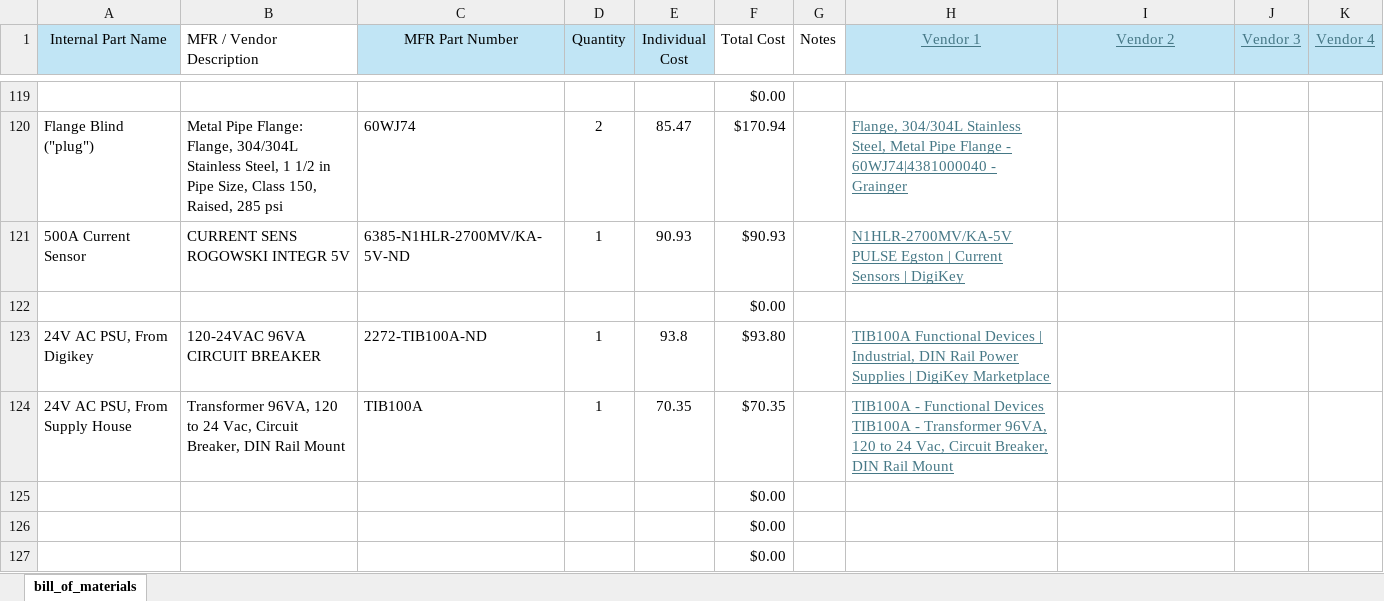
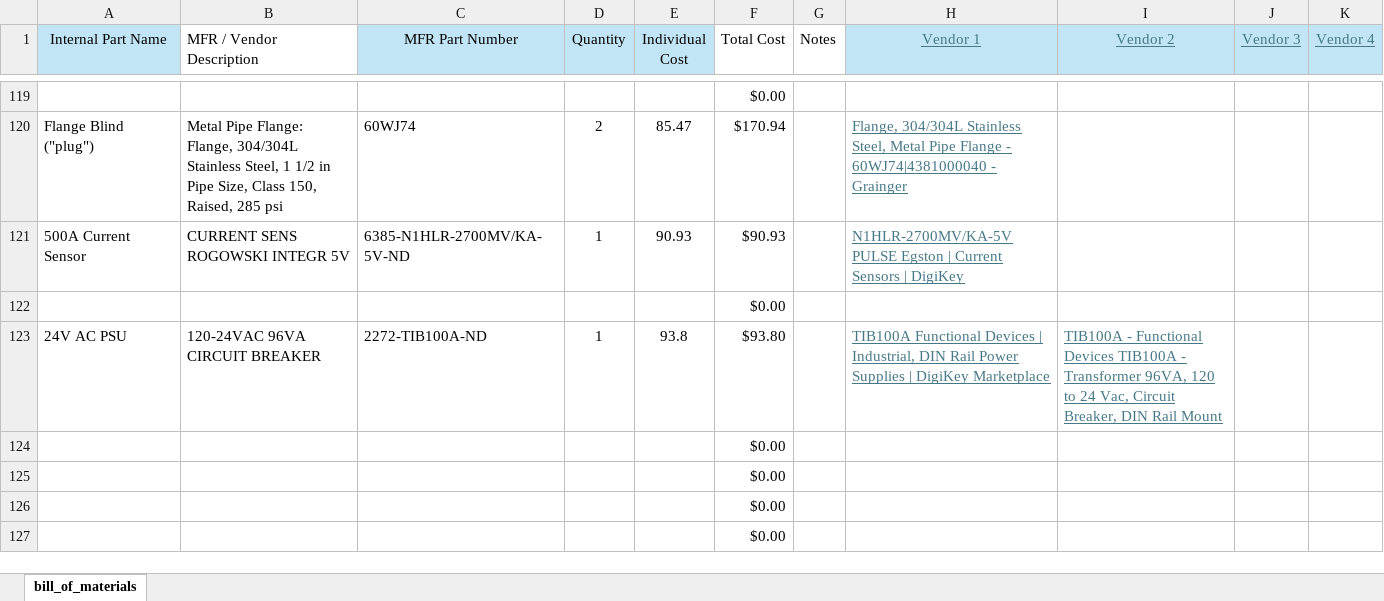
Before and after one commit to ARTS-Laboratory/core2s, an Excel workbook: resources/v0.1.2/design_documents/BOM-V0.1.2.xlsx, sheet bill_of_materials, drawn as a sheet; only a part is shown, gaps mark what is left out; the shorter side is filled out with more unchanged rows; values as stored, in another font and other column widths than the file's, no borders; table styles not drawn; the diff names each change by its address in the sheet, - before the commit and + after, or states it on an @@ line.

Commit message:
Update BOM-V0.1.2.xlsx

```diff
--- a/resources/v0.1.2/design_documents/BOM-V0.1.2.xlsx (sheet bill_of_materials)
+++ b/resources/v0.1.2/design_documents/BOM-V0.1.2.xlsx (sheet bill_of_materials)
-A123 (Internal Part Name): 24V AC PSU, From Digikey
+A123 (Internal Part Name): 24V AC PSU
-I123 (Vendor 2): (empty)
+I123 (Vendor 2): TIB100A - Functional Devices TIB100A - Transformer 96VA, 120 to 24 Vac, Circuit Breaker, DIN Rail Mount
-row 124: 24V AC PSU, From Supply House | Transformer 96VA, 120 to 24 Vac, Circuit Breaker, DIN Rail Mount | TIB100A | 1 | 70.35 | $70.35 |  | TIB100A - Functional Devices TIB100A - Transformer 96VA, 120 to 24 Vac, Circuit Breaker, DIN Rail Mount
```
